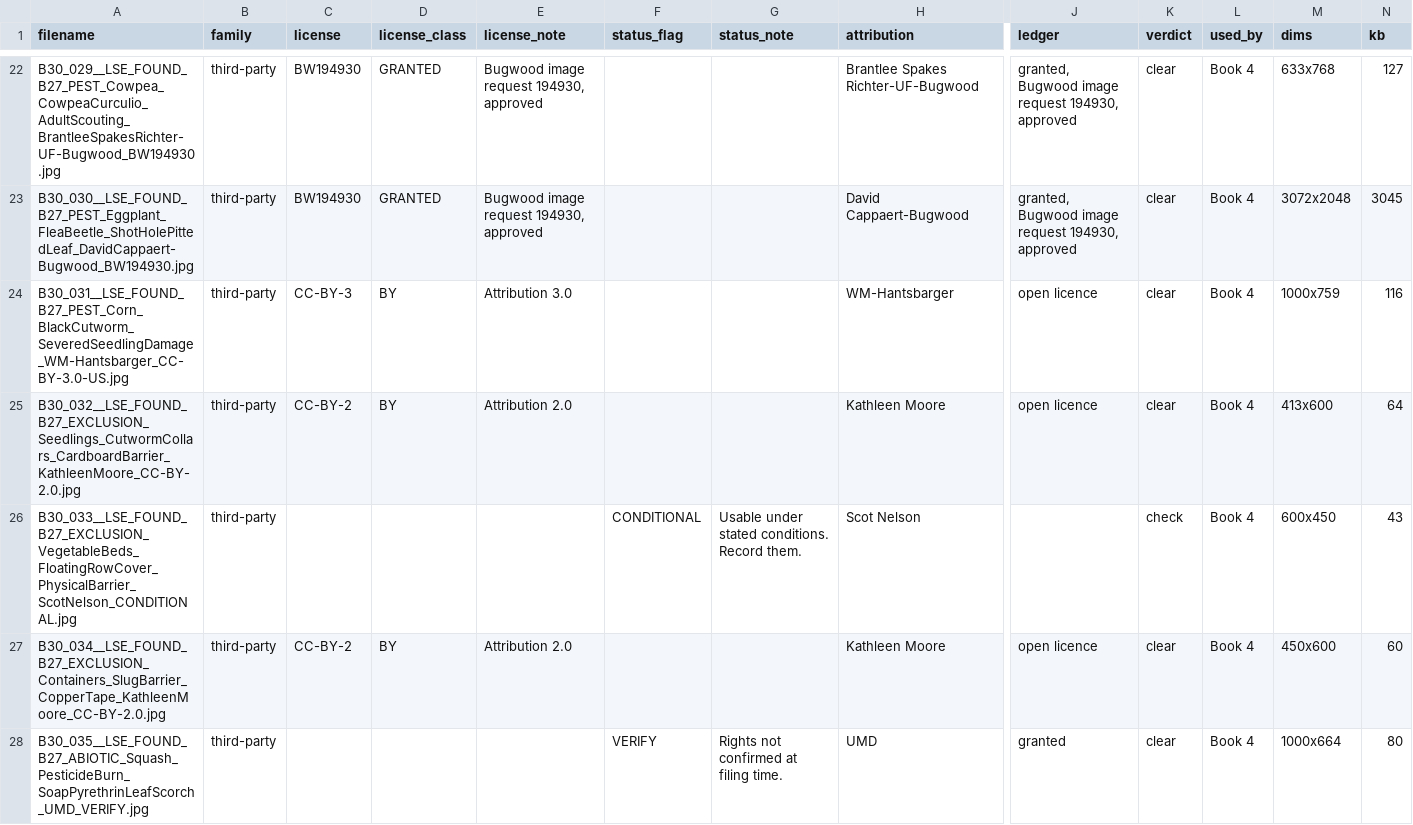
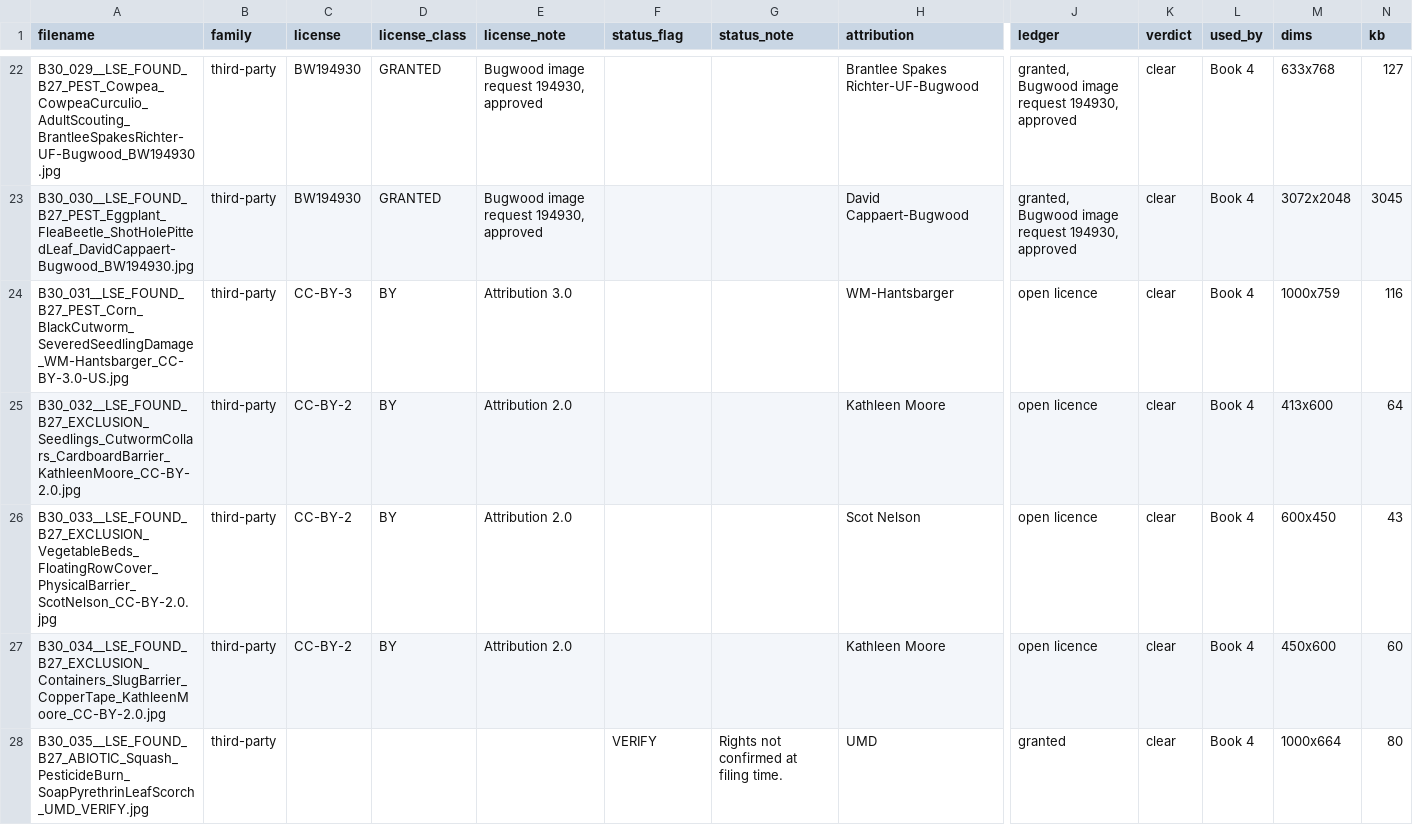
Before and after one commit to dstorm3691/living-soil-encyclopedia, a CSV file: INVENTORY/rights_parsed.csv, drawn as a sheet; only a part is shown, gaps mark what is left out; removed rows and columns are numbered as before the commit, all else as after; rows hold the shown columns only; the diff names each change by its address in the sheet, - before the commit and + after, or states it on an @@ line.

Commit message:
Revert premature finalize; clear B30_033 as CC BY 2.0 (Scot Nelson)

```diff
--- a/INVENTORY/rights_parsed.csv
+++ b/INVENTORY/rights_parsed.csv
-row 26: B30_033__LSE_FOUND_B27_EXCLUSION_VegetableBeds_FloatingRowCover_PhysicalBarrier_ScotNelson_CONDITIONAL.jpg | third-party |  |  |  | CONDITIONAL | Usable under stated conditions. Record them. | Scot Nelson |  | check | Book 4 | 600x450 | 43
+row 26: B30_033__LSE_FOUND_B27_EXCLUSION_VegetableBeds_FloatingRowCover_PhysicalBarrier_ScotNelson_CC-BY-2.0.jpg | third-party | CC-BY-2 | BY | Attribution 2.0 |  |  | Scot Nelson | open licence | clear | Book 4 | 600x450 | 43
```
Also changed, not shown: 8 other files.
